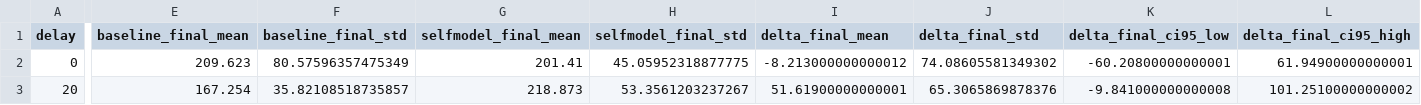
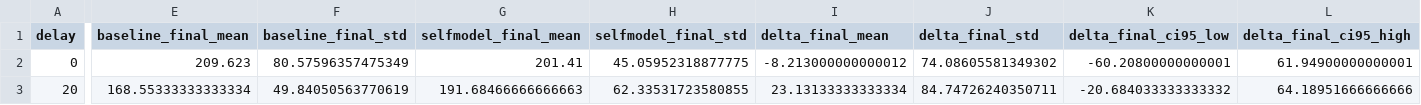
Before and after one commit to maruyamakoju/internal-time, a CSV file: docs/stage2_delay_sweep_warmup_both20k_summary_2026-02-16.csv, drawn as a sheet; only a part is shown, gaps mark what is left out; the diff covers the shown part only; the diff names each change by its address in the sheet, - before the commit and + after, or states it on an @@ line.

```diff
--- a/docs/stage2_delay_sweep_warmup_both20k_summary_2026-02-16.csv
+++ b/docs/stage2_delay_sweep_warmup_both20k_summary_2026-02-16.csv
-E3 (baseline_final_mean): 167.254
+E3 (baseline_final_mean): 168.55333333333334
-F3 (baseline_final_std): 35.82108518735857
+F3 (baseline_final_std): 49.84050563770619
-G3 (selfmodel_final_mean): 218.873
+G3 (selfmodel_final_mean): 191.68466666666663
-H3 (selfmodel_final_std): 53.3561203237267
+H3 (selfmodel_final_std): 62.33531723580855
-I3 (delta_final_mean): 51.61900000000001
+I3 (delta_final_mean): 23.13133333333334
-J3 (delta_final_std): 65.3065869878376
+J3 (delta_final_std): 84.74726240350711
-K3 (delta_final_ci95_low): -9.841000000000008
+K3 (delta_final_ci95_low): -20.684033333333332
-L3 (delta_final_ci95_high): 101.25100000000002
+L3 (delta_final_ci95_high): 64.18951666666666
```
Also changed, not shown: 14 edited cells elsewhere in this file, docs/stage2_delay_warmup_delay20_paired_2026-02-16.csv, docs/stage2_delay_warmup_delay20_paired_seeds_2026-02-16.csv, 11 other files.
